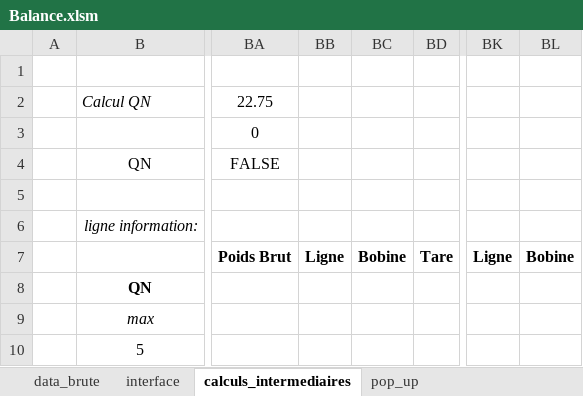
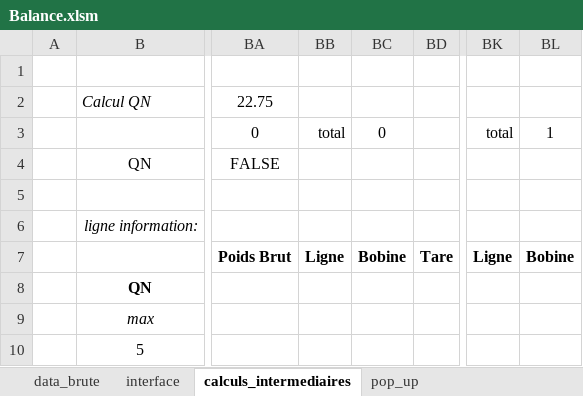
Before and after one commit to adasilva33/balance_solina, an Excel workbook: Balance.xlsm, sheet calculs_intermediaires, drawn as a sheet; only a part is shown, gaps mark what is left out; values as stored, in another font and other column widths than the file's, no borders; charts and pictures and conditional formats not drawn; the diff names each change by its address in the sheet, - before the commit and + after, or states it on an @@ line.

```diff
--- a/Balance.xlsm (sheet calculs_intermediaires)
+++ b/Balance.xlsm (sheet calculs_intermediaires)
-BB3: (empty)
+BB3: total
-BC3: (empty)
+BC3: 0
-BK3: (empty)
+BK3: total
-BL3: (empty)
+BL3: 1
```
Also changed, not shown: sheet interface, formulas that keep their value, 3 other files.
